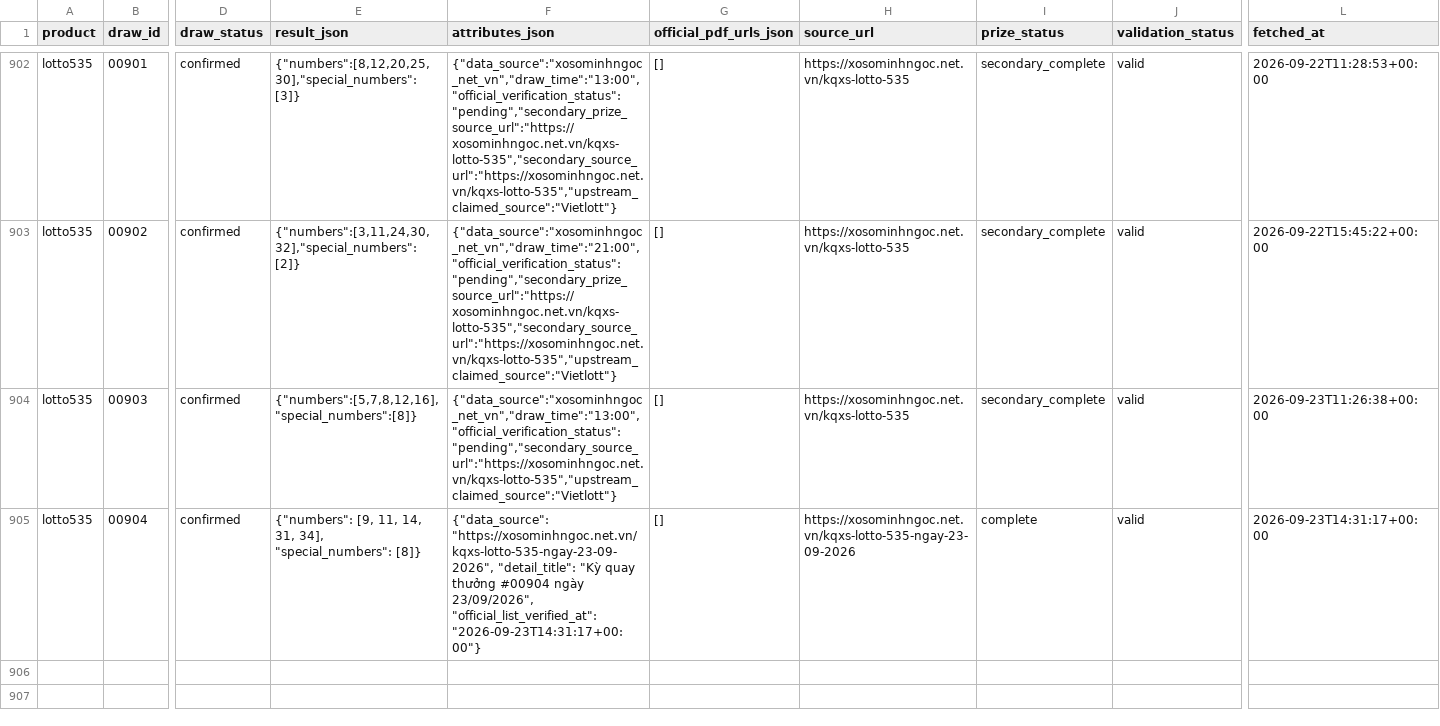
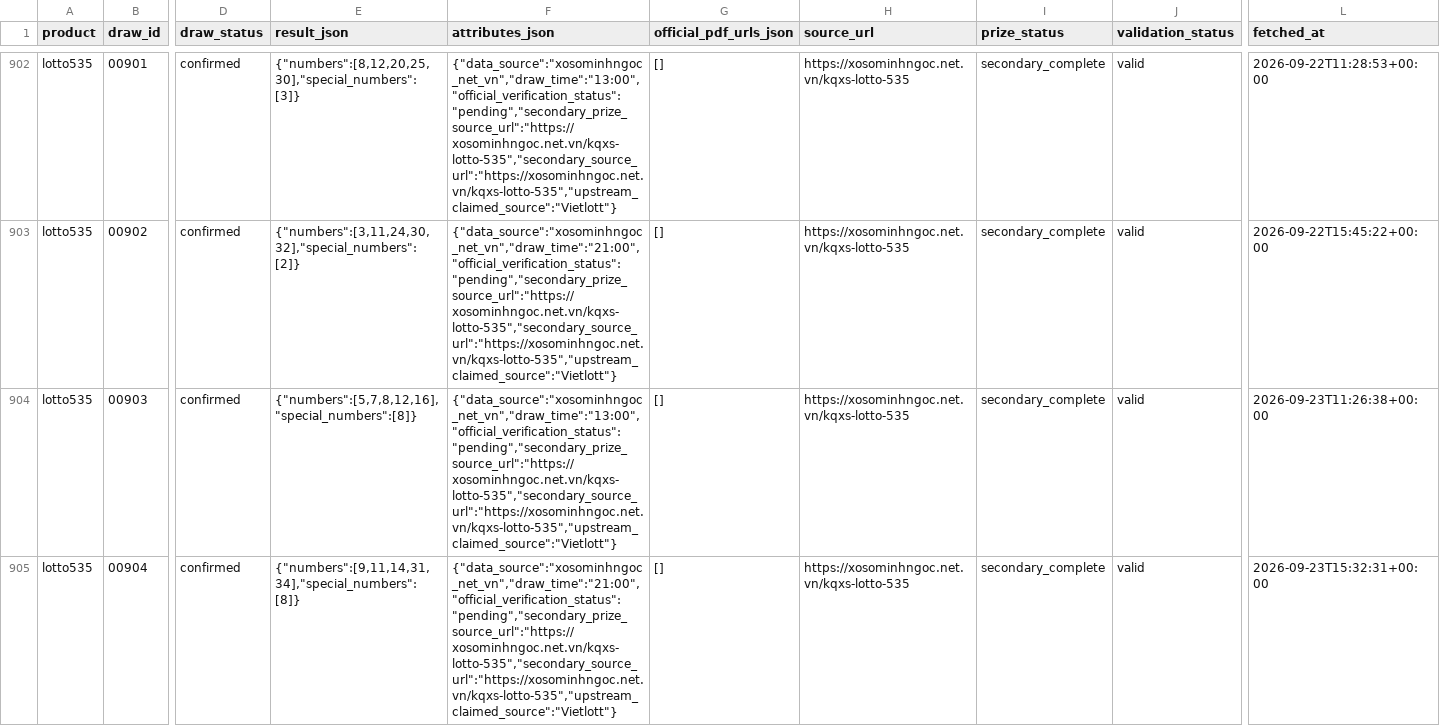
Before and after one commit to thuantn005/lotto-scan, a CSV file: data/all.csv, drawn as a sheet; only a part is shown, gaps mark what is left out; the diff covers the shown part only; the diff names each change by its address in the sheet, - before the commit and + after, or states it on an @@ line.

```diff
--- a/data/all.csv
+++ b/data/all.csv
-F904 (attributes_json): {"data_source":"xosominhngoc_net_vn","draw_time":"13:00","official_verification_status":"pending","secondary_source_url":"https://xosominhngoc.net.vn/kqxs-lotto-535","upstream_claimed_source":"Vietlott"}
+F904 (attributes_json): {"data_source":"xosominhngoc_net_vn","draw_time":"13:00","official_verification_status":"pending","secondary_prize_source_url":"https://xosominhngoc.net.vn/kqxs-lotto-535","secondary_source_url":"https://xosominhngoc.net.vn/kqxs-lotto-535","upstream_claimed_source":"Vietlott"}
-E905 (result_json): {"numbers": [9, 11, 14, 31, 34], "special_numbers": [8]}
+E905 (result_json): {"numbers":[9,11,14,31,34],"special_numbers":[8]}
-F905 (attributes_json): {"data_source": "https://xosominhngoc.net.vn/kqxs-lotto-535-ngay-23-09-2026", "detail_title": "Kỳ quay thưởng #00904 ngày 23/09/2026", "official_list_verified_at": "2026-09-23T14:31:17+00:00"}
+F905 (attributes_json): {"data_source":"xosominhngoc_net_vn","draw_time":"21:00","official_verification_status":"pending","secondary_prize_source_url":"https://xosominhngoc.net.vn/kqxs-lotto-535","secondary_source_url":"https://xosominhngoc.net.vn/kqxs-lotto-535","upstream_claimed_source":"Vietlott"}
-H905 (source_url): https://xosominhngoc.net.vn/kqxs-lotto-535-ngay-23-09-2026
+H905 (source_url): https://xosominhngoc.net.vn/kqxs-lotto-535
-I905 (prize_status): complete
+I905 (prize_status): secondary_complete
-L905 (fetched_at): 2026-09-23T14:31:17+00:00
+L905 (fetched_at): 2026-09-23T15:32:31+00:00
```
Also changed, not shown: 1 added row elsewhere in this file, 2 other files.
